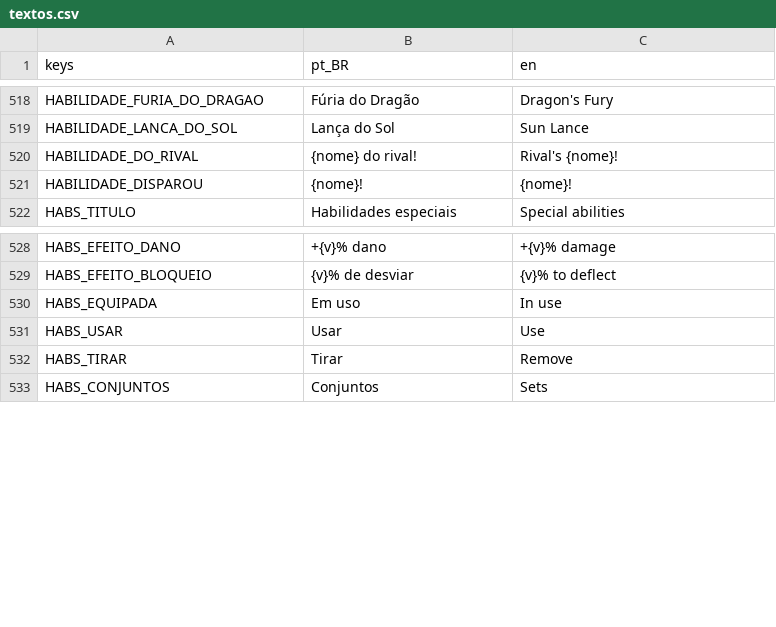
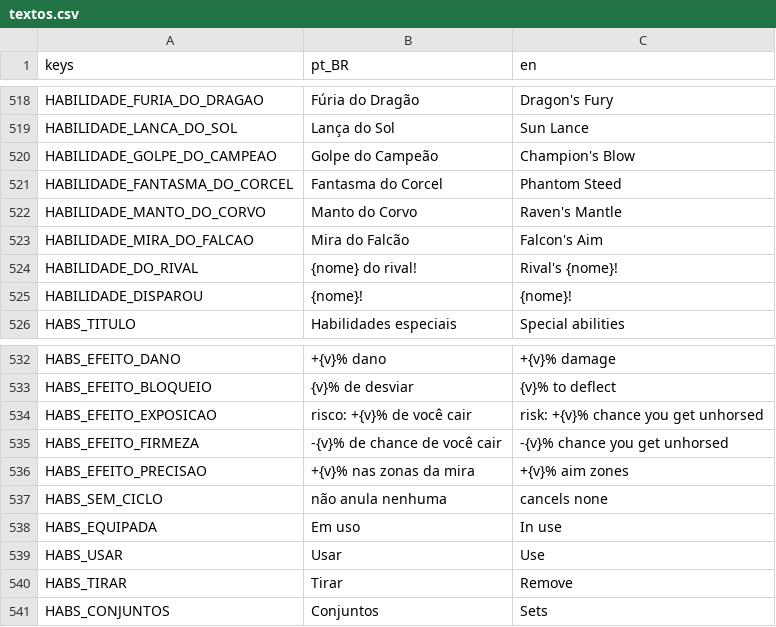
Before and after one commit to marcoaluz/Torneio_Medieval, a CSV file: game/i18n/textos.csv, drawn as a sheet; only a part is shown, gaps mark what is left out; the diff names each change by its address in the sheet, - before the commit and + after, or states it on an @@ line.

```diff
--- a/game/i18n/textos.csv
+++ b/game/i18n/textos.csv
+row 520: HABILIDADE_GOLPE_DO_CAMPEAO | Golpe do Campeão | Champion's Blow
+row 521: HABILIDADE_FANTASMA_DO_CORCEL | Fantasma do Corcel | Phantom Steed
+row 522: HABILIDADE_MANTO_DO_CORVO | Manto do Corvo | Raven's Mantle
+row 523: HABILIDADE_MIRA_DO_FALCAO | Mira do Falcão | Falcon's Aim
+row 534: HABS_EFEITO_EXPOSICAO | risco: +{v}% de você cair | risk: +{v}% chance you get unhorsed
+row 535: HABS_EFEITO_FIRMEZA | -{v}% de chance de você cair | -{v}% chance you get unhorsed
+row 536: HABS_EFEITO_PRECISAO | +{v}% nas zonas da mira | +{v}% aim zones
+row 537: HABS_SEM_CICLO | não anula nenhuma | cancels none
```
Also changed, not shown: 18 other files.
